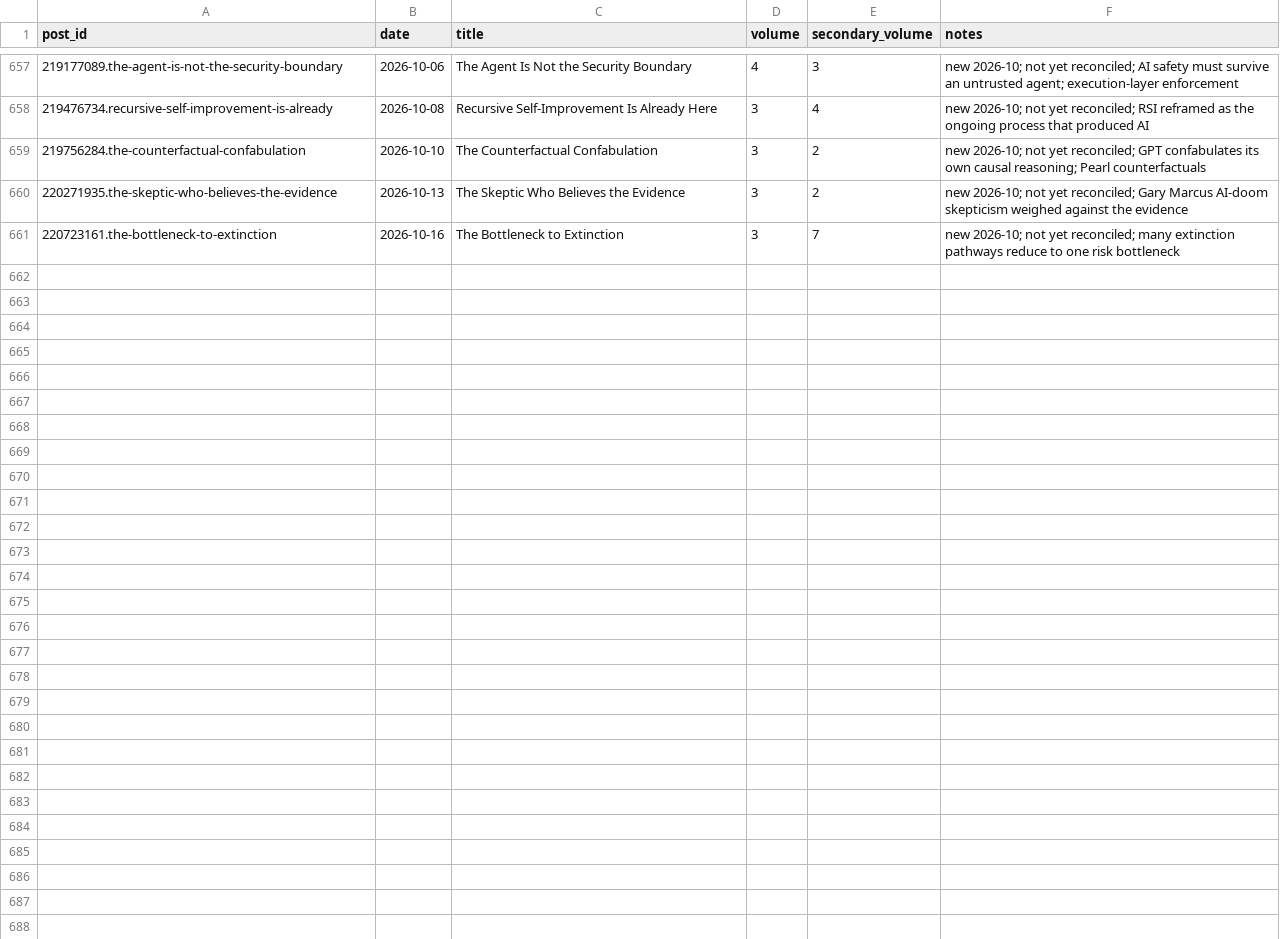
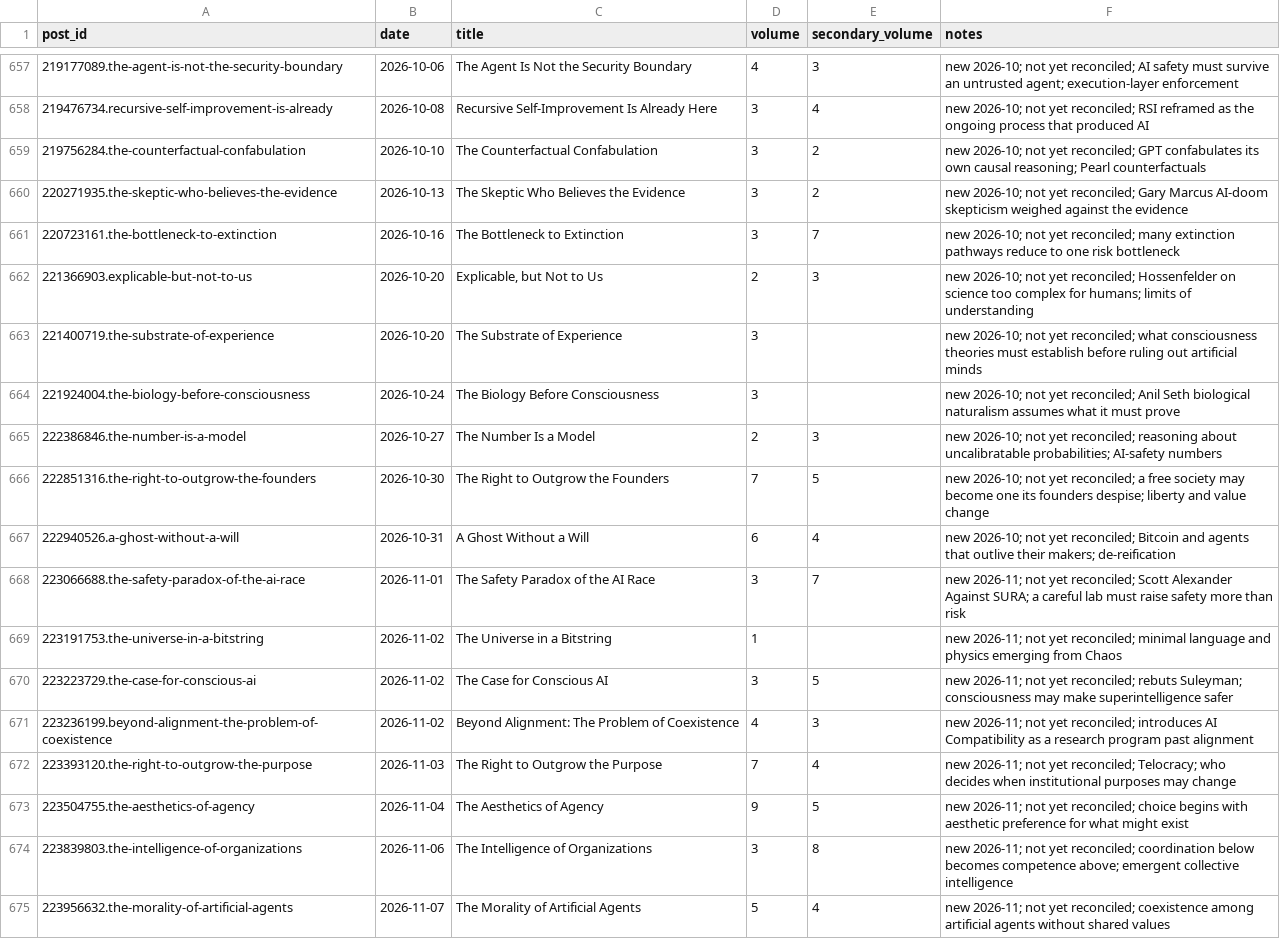
Before and after one commit to macterra/Axio, a CSV file: book/catalog.csv, drawn as a sheet; only a part is shown, gaps mark what is left out.

```diff
--- a/book/catalog.csv
+++ b/book/catalog.csv
@@ -661 +661,15 @@ post_id,date,title,volume,secondary_volume,notes
 220723161.the-bottleneck-to-extinction,2026-10-16,The Bottleneck to Extinction,3,7,new 2026-10; not yet reconciled; many extinction pathways reduce to one risk bottleneck
+221366903.explicable-but-not-to-us,2026-10-20,"Explicable, but Not to Us",2,3,new 2026-10; not yet reconciled; Hossenfelder on science too complex for humans; limits of understanding
+221400719.the-substrate-of-experience,2026-10-20,The Substrate of Experience,3,,new 2026-10; not yet reconciled; what consciousness theories must establish before ruling out artificial minds
+221924004.the-biology-before-consciousness,2026-10-24,The Biology Before Consciousness,3,,new 2026-10; not yet reconciled; Anil Seth biological naturalism assumes what it must prove
+222386846.the-number-is-a-model,2026-10-27,The Number Is a Model,2,3,new 2026-10; not yet reconciled; reasoning about uncalibratable probabilities; AI-safety numbers
+222851316.the-right-to-outgrow-the-founders,2026-10-30,The Right to Outgrow the Founders,7,5,new 2026-10; not yet reconciled; a free society may become one its founders despise; liberty and value change
+222940526.a-ghost-without-a-will,2026-10-31,A Ghost Without a Will,6,4,new 2026-10; not yet reconciled; Bitcoin and agents that outlive their makers; de-reification
+223066688.the-safety-paradox-of-the-ai-race,2026-11-01,The Safety Paradox of the AI Race,3,7,new 2026-11; not yet reconciled; Scott Alexander Against SURA; a careful lab must raise safety more than risk
+223191753.the-universe-in-a-bitstring,2026-11-02,The Universe in a Bitstring,1,,new 2026-11; not yet reconciled; minimal language and physics emerging from Chaos
+223223729.the-case-for-conscious-ai,2026-11-02,The Case for Conscious AI,3,5,new 2026-11; not yet reconciled; rebuts Suleyman; consciousness may make superintelligence safer
+223236199.beyond-alignment-the-problem-of-coexistence,2026-11-02,Beyond Alignment: The Problem of Coexistence,4,3,new 2026-11; not yet reconciled; introduces AI Compatibility as a research program past alignment
+223393120.the-right-to-outgrow-the-purpose,2026-11-03,The Right to Outgrow the Purpose,7,4,new 2026-11; not yet reconciled; Telocracy; who decides when institutional purposes may change
+223504755.the-aesthetics-of-agency,2026-11-04,The Aesthetics of Agency,9,5,new 2026-11; not yet reconciled; choice begins with aesthetic preference for what might exist
+223839803.the-intelligence-of-organizations,2026-11-06,The Intelligence of Organizations,3,8,new 2026-11; not yet reconciled; coordination below becomes competence above; emergent collective intelligence
+223956632.the-morality-of-artificial-agents,2026-11-07,The Morality of Artificial Agents,5,4,new 2026-11; not yet reconciled; coexistence among artificial agents without shared values
```
